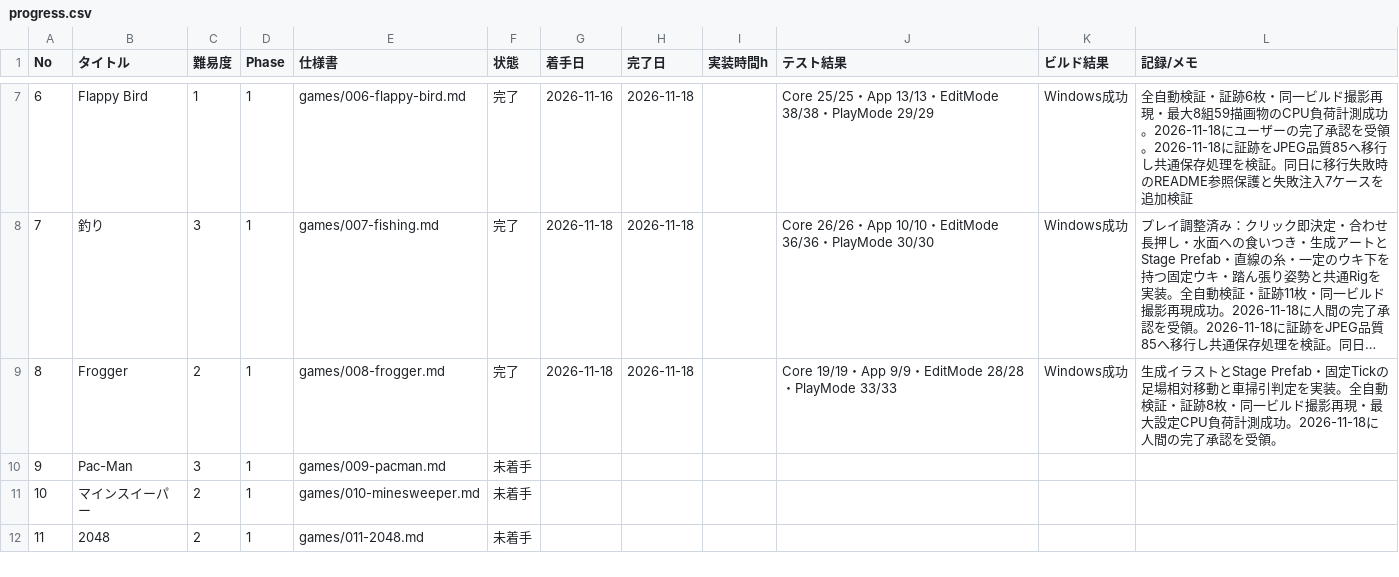
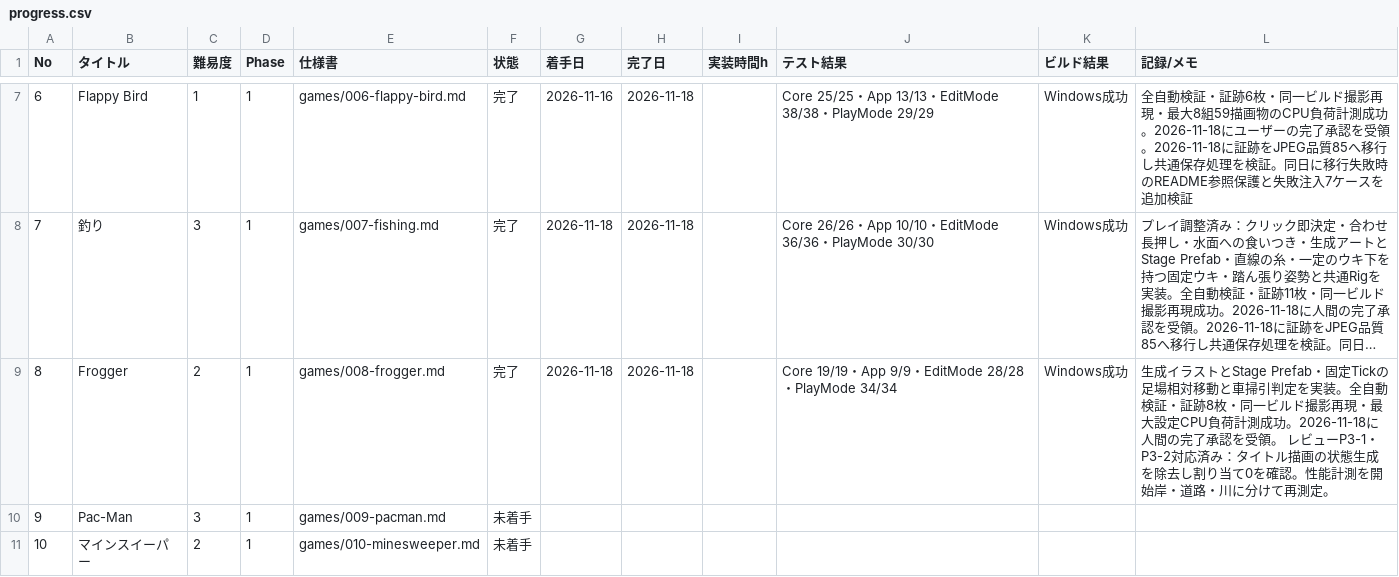
Before and after one commit to srndpty/unity-100games, a CSV file: plan/progress.csv, drawn as a sheet; only a part is shown, gaps mark what is left out; the shorter side is filled out with more unchanged rows; long unchanged cells end in …; the diff names each change by its address in the sheet, - before the commit and + after, or states it on an @@ line.

```diff
--- a/plan/progress.csv
+++ b/plan/progress.csv
-J9 (テスト結果): …・PlayMode 33/33
+J9 (テスト結果): …・PlayMode 34/34
-L9 (記録/メモ): …を受領。
+L9 (記録/メモ): …を受領。 レビューP3-1・P3-2対応済み：タイトル描画の状態生成を除去し割り当て0を確認。性能計測を開始岸・道路・川に分けて再測定。
```
Also changed, not shown: 10 other files.
